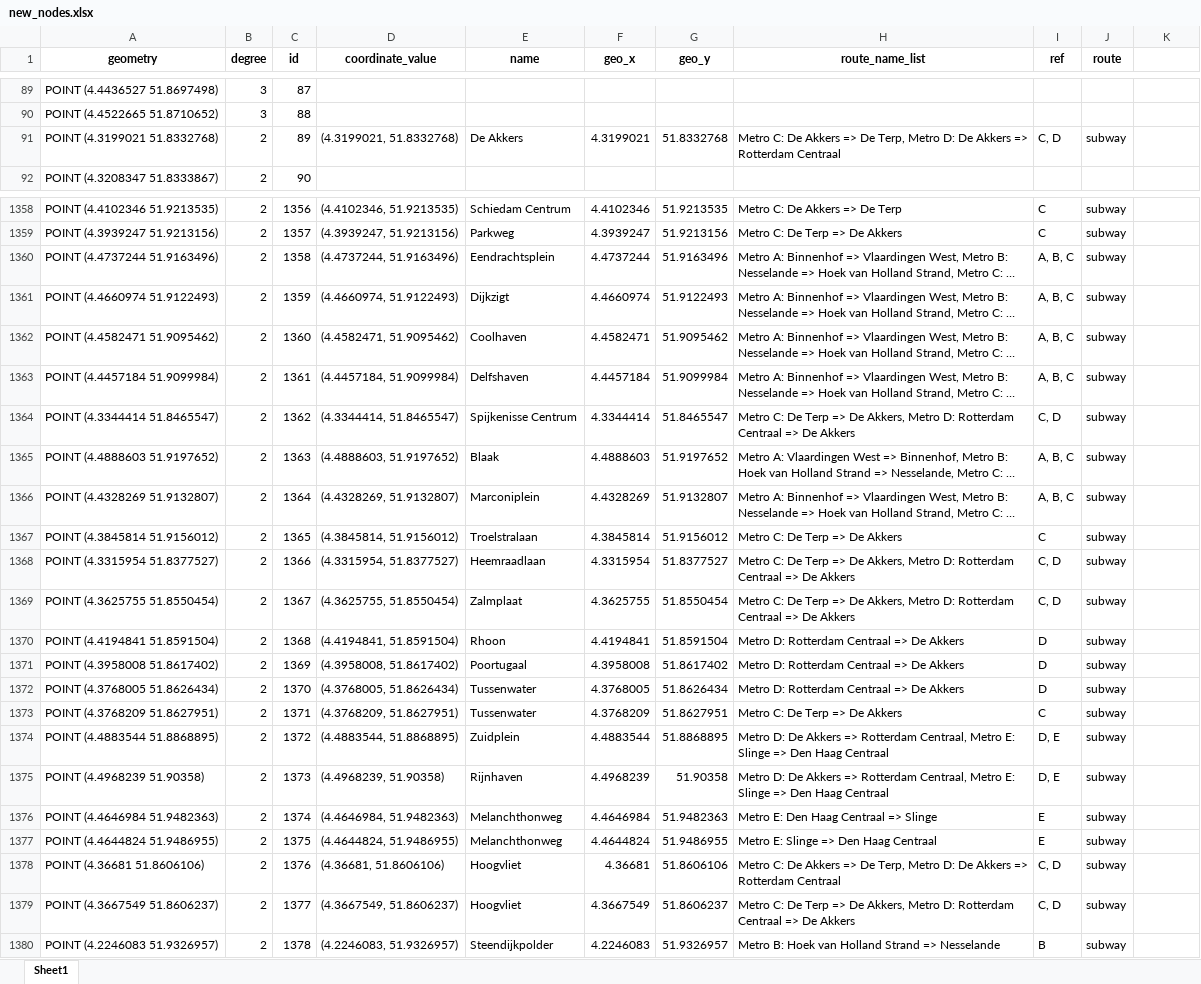
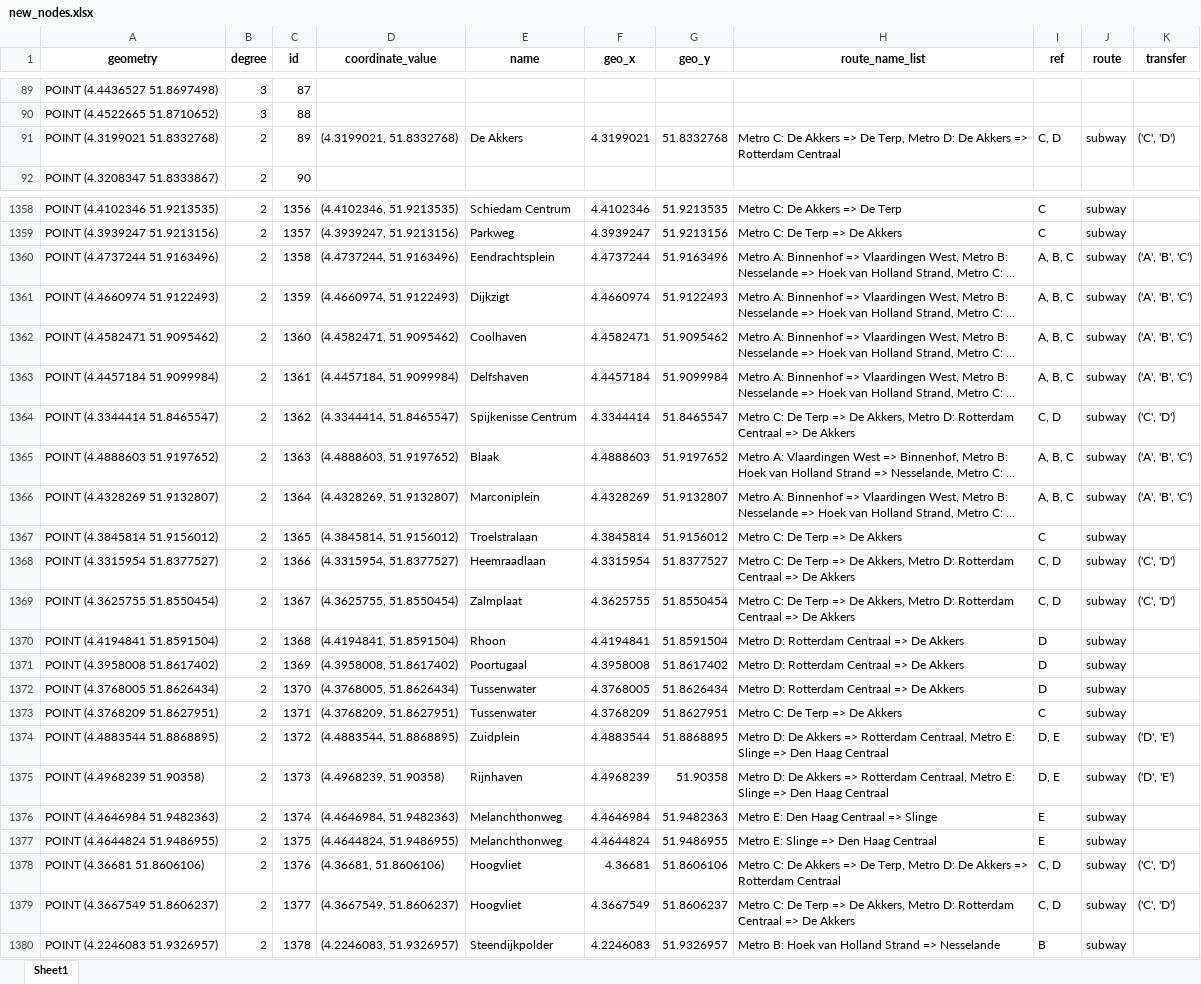
Before and after one commit to SYuGao/uvmt, an Excel workbook: notebooks/new_nodes.xlsx, sheet Sheet1, drawn as a sheet; only a part is shown, gaps mark what is left out; long unchanged cells end in …; values as stored, in another font and other column widths than the file's, no borders; the diff covers the shown part only; the diff names each change by its address in the sheet, - before the commit and + after, or states it on an @@ line.

Commit message:
add transfer to new_nodes

```diff
--- a/notebooks/new_nodes.xlsx (sheet Sheet1)
+++ b/notebooks/new_nodes.xlsx (sheet Sheet1)
-K1: (empty)
+K1: transfer
-K91 (transfer): (empty)
+K91 (transfer): ('C', 'D')
-K1360:K1363 (transfer): (empty)
+K1360:K1363 (transfer): ('A', 'B', 'C')
-K1364 (transfer): (empty)
+K1364 (transfer): ('C', 'D')
-K1365:K1366 (transfer): (empty)
+K1365:K1366 (transfer): ('A', 'B', 'C')
-K1368:K1369 (transfer): (empty)
+K1368:K1369 (transfer): ('C', 'D')
-K1374:K1375 (transfer): (empty)
+K1374:K1375 (transfer): ('D', 'E')
-K1378:K1379 (transfer): (empty)
+K1378:K1379 (transfer): ('C', 'D')
```
Also changed, not shown: 52 edited cells elsewhere in this sheet, 6 other files.
